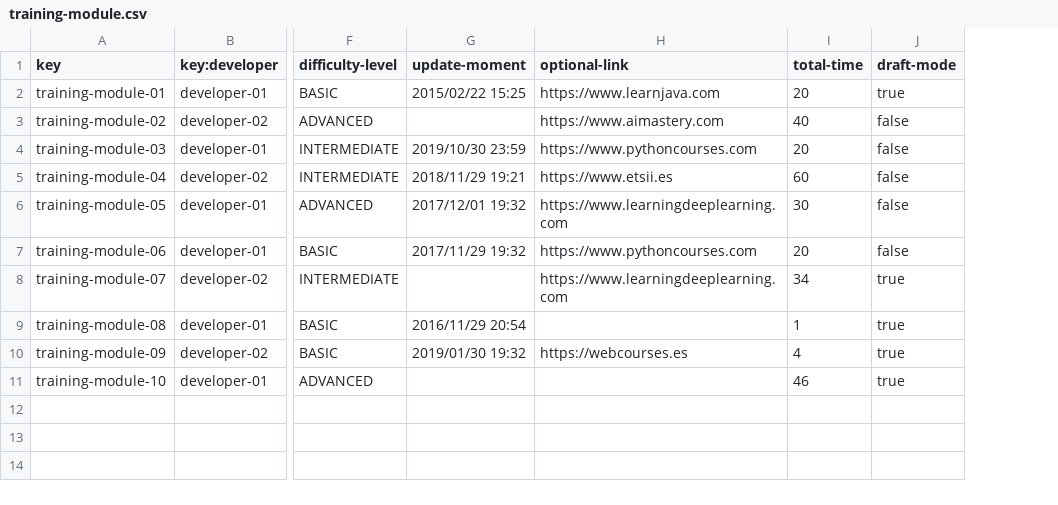
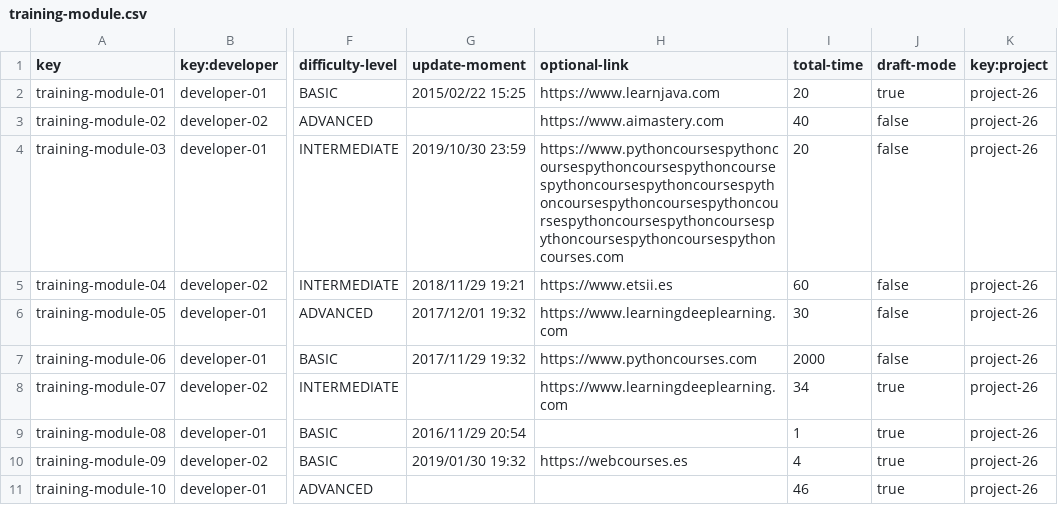
Before and after one commit to DP2-C1-011/DP2-C1.011, a CSV file: src/main/webapp/WEB-INF/resources/sample-data/training-module.csv, drawn as a sheet; only a part is shown, gaps mark what is left out; the diff names each change by its address in the sheet, - before the commit and + after, or states it on an @@ line.

```diff
--- a/src/main/webapp/WEB-INF/resources/sample-data/training-module.csv
+++ b/src/main/webapp/WEB-INF/resources/sample-data/training-module.csv
+column K (key:project), rows 2-11: all project-26
-H4 (optional-link): https://www.pythoncourses.com
+H4 (optional-link): https://www.pythoncoursespythoncoursespythoncoursespythoncoursespythoncoursespythoncoursespythoncoursespythoncoursespythoncoursespythoncoursespythoncoursespythoncoursespythoncoursespythoncourses.com
-I7 (total-time): 20
+I7 (total-time): 2000
```
Also changed, not shown: 22 other files.
